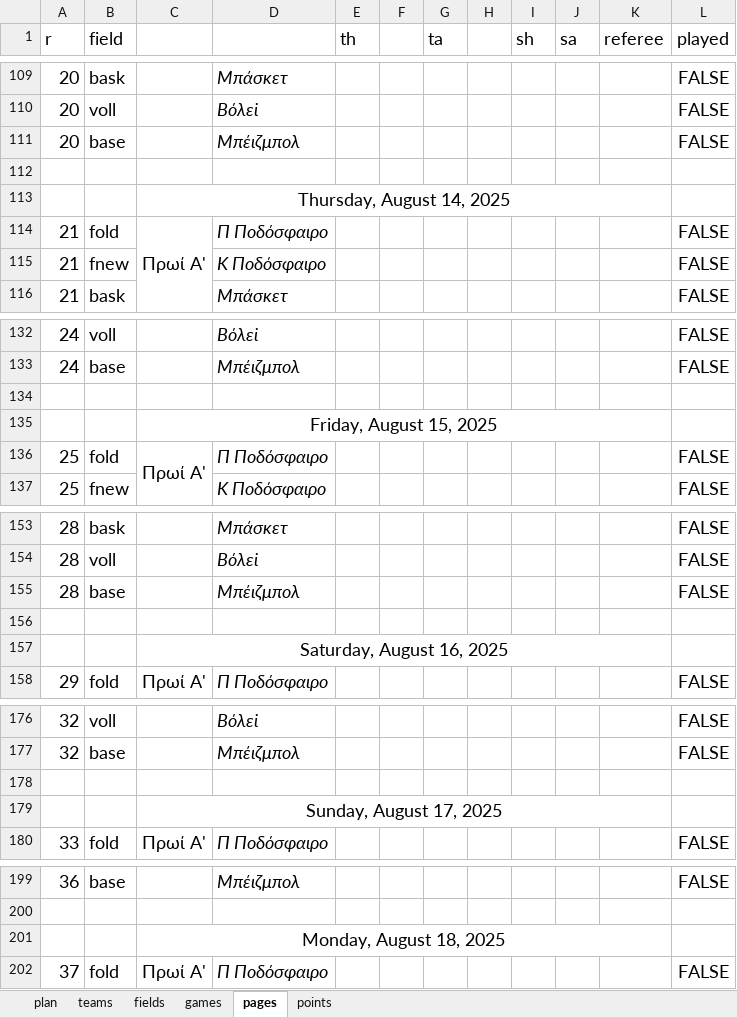
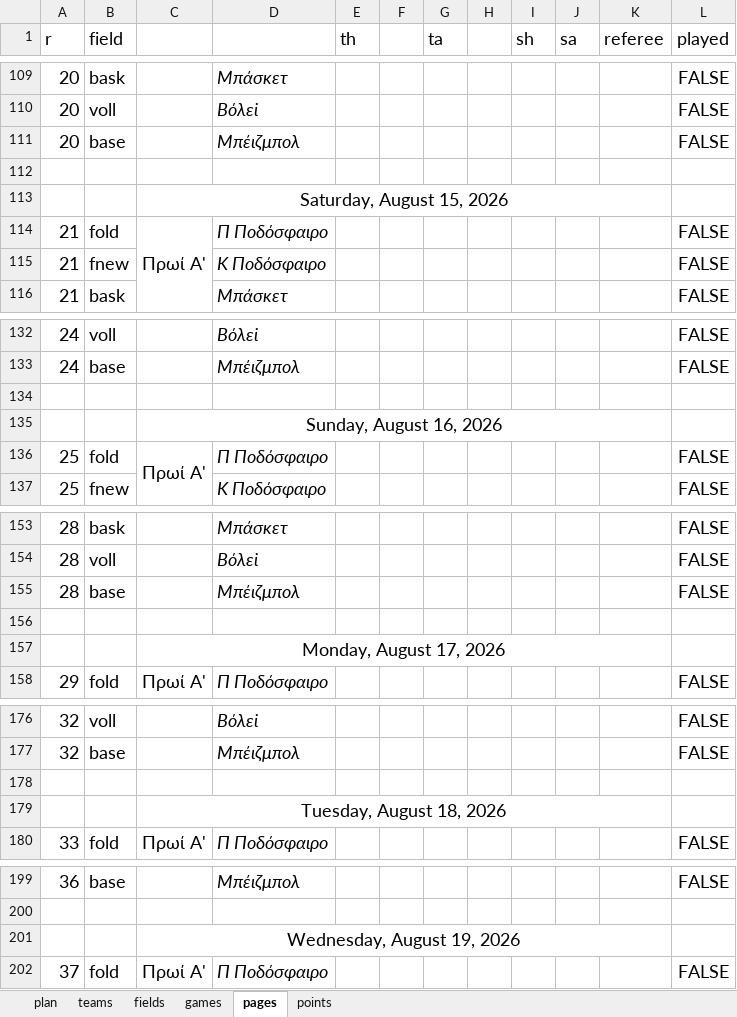
Before and after one commit to chrisflpd/championships, an Excel workbook: template.xlsx, sheet pages, drawn as a sheet; only a part is shown, gaps mark what is left out; values as stored, in another font and other column widths than the file's, no borders; the diff covers the shown part only; the diff names each change by its address in the sheet, - before the commit and + after, or states it on an @@ line.

```diff
--- a/template.xlsx (sheet pages)
+++ b/template.xlsx (sheet pages)
-C113: Thursday, August 14, 2025
+C113: Saturday, August 15, 2026
-C135: Friday, August 15, 2025
+C135: Sunday, August 16, 2026
-C157: Saturday, August 16, 2025
+C157: Monday, August 17, 2026
-C179: Sunday, August 17, 2025
+C179: Tuesday, August 18, 2026
-C201: Monday, August 18, 2025
+C201: Wednesday, August 19, 2026
```
Also changed, not shown: 7 edited cells elsewhere in this sheet, sheet points, sheet plan, formulas that keep their value, 1 other file.
